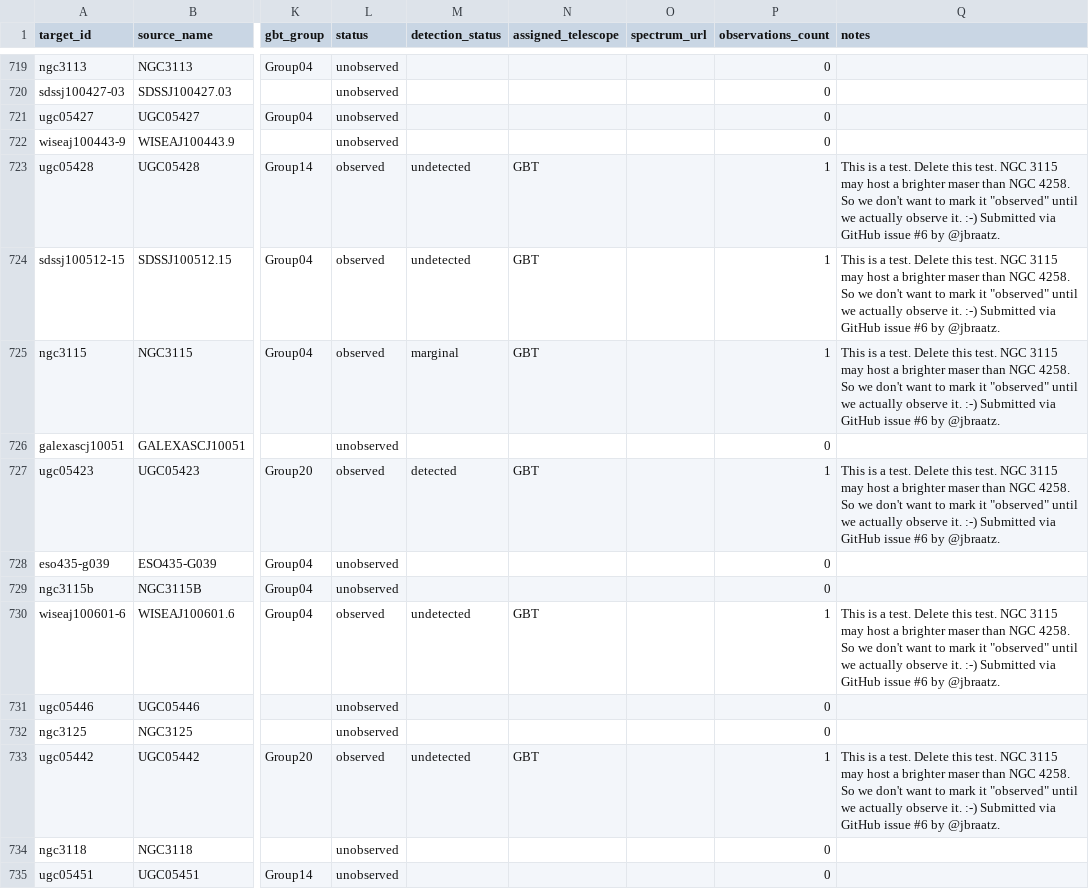
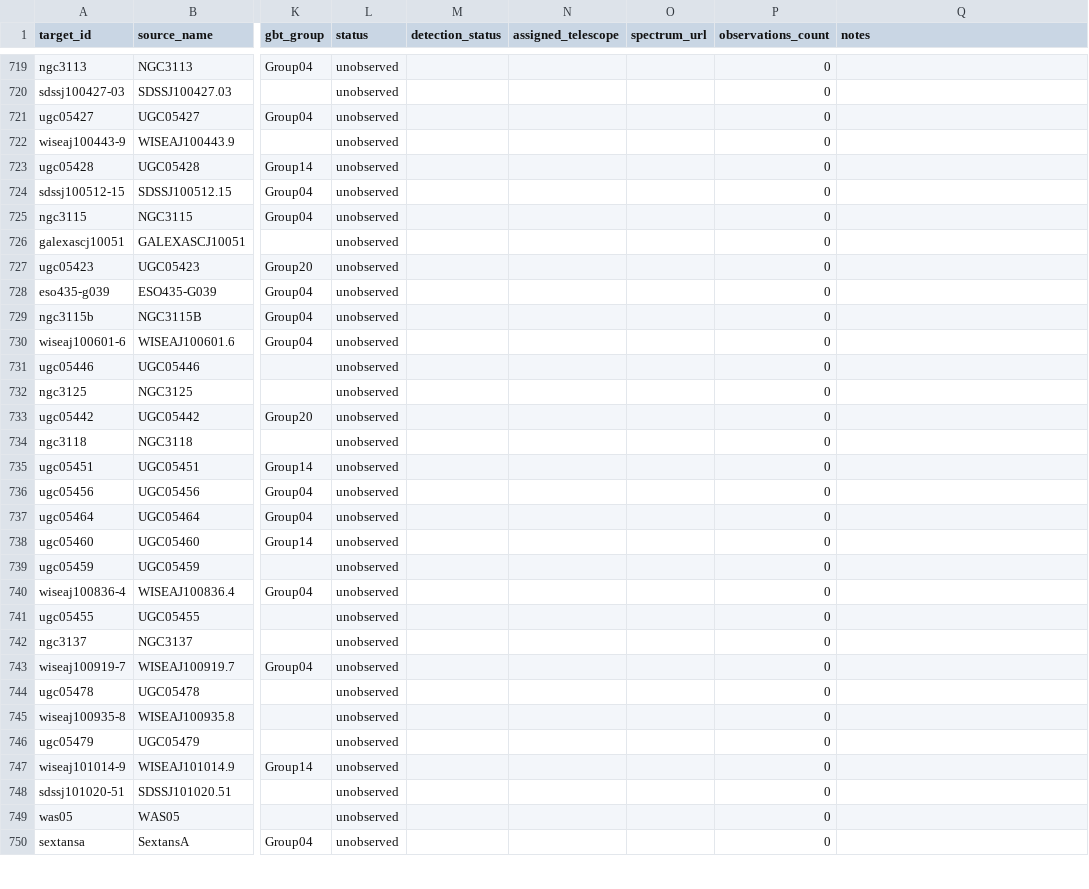
Before and after one commit to dpesce/ANCH0R, a CSV file: data/master_targets.csv, drawn as a sheet; only a part is shown, gaps mark what is left out; the shorter side is filled out with more unchanged rows; the diff covers the shown part only; the diff names each change by its address in the sheet, - before the commit and + after, or states it on an @@ line.

Commit message:
reset fake observations in preparation for real campaign

```diff
--- a/data/master_targets.csv
+++ b/data/master_targets.csv
-L723:L725 (status): observed
+L723:L725 (status): unobserved
-M723:M724 (detection_status): undetected
+M723:M724 (detection_status): (empty)
-N723:N725 (assigned_telescope): GBT
+N723:N725 (assigned_telescope): (empty)
-P723:P725 (observations_count): 1
+P723:P725 (observations_count): 0
-Q723:Q725 (notes): This is a test. Delete this test. NGC 3115 may host a brighter maser than NGC 4258. So we don't want to mark it "observed" until we actually observe it. :-) Submitted via GitHub issue #6 by @jbraatz.
+Q723:Q725 (notes): (empty)
-M725 (detection_status): marginal
+M725 (detection_status): (empty)
-L727 (status): observed
+L727 (status): unobserved
-M727 (detection_status): detected
+M727 (detection_status): (empty)
-N727 (assigned_telescope): GBT
+N727 (assigned_telescope): (empty)
-P727 (observations_count): 1
+P727 (observations_count): 0
-Q727 (notes): This is a test. Delete this test. NGC 3115 may host a brighter maser than NGC 4258. So we don't want to mark it "observed" until we actually observe it. :-) Submitted via GitHub issue #6 by @jbraatz.
+Q727 (notes): (empty)
-L730 (status): observed
+L730 (status): unobserved
-M730 (detection_status): undetected
+M730 (detection_status): (empty)
-N730 (assigned_telescope): GBT
+N730 (assigned_telescope): (empty)
-P730 (observations_count): 1
+P730 (observations_count): 0
-Q730 (notes): This is a test. Delete this test. NGC 3115 may host a brighter maser than NGC 4258. So we don't want to mark it "observed" until we actually observe it. :-) Submitted via GitHub issue #6 by @jbraatz.
+Q730 (notes): (empty)
-L733 (status): observed
+L733 (status): unobserved
-M733 (detection_status): undetected
+M733 (detection_status): (empty)
-N733 (assigned_telescope): GBT
+N733 (assigned_telescope): (empty)
-P733 (observations_count): 1
+P733 (observations_count): 0
-Q733 (notes): This is a test. Delete this test. NGC 3115 may host a brighter maser than NGC 4258. So we don't want to mark it "observed" until we actually observe it. :-) Submitted via GitHub issue #6 by @jbraatz.
+Q733 (notes): (empty)
```
Also changed, not shown: 60 edited cells elsewhere in this file, 9 other files.
